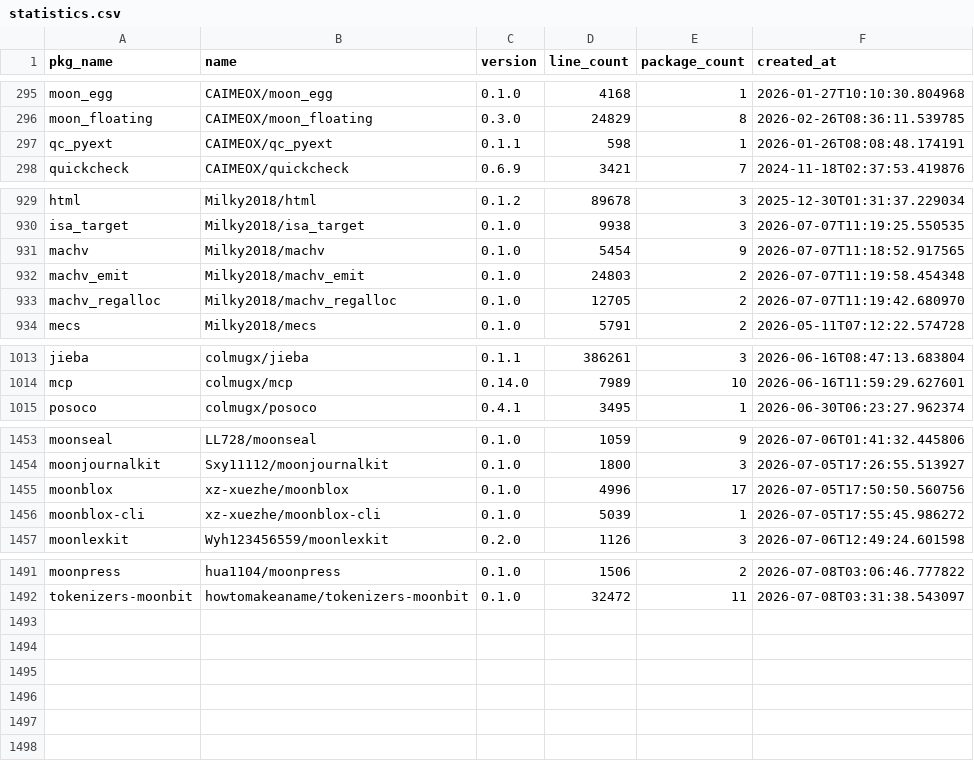
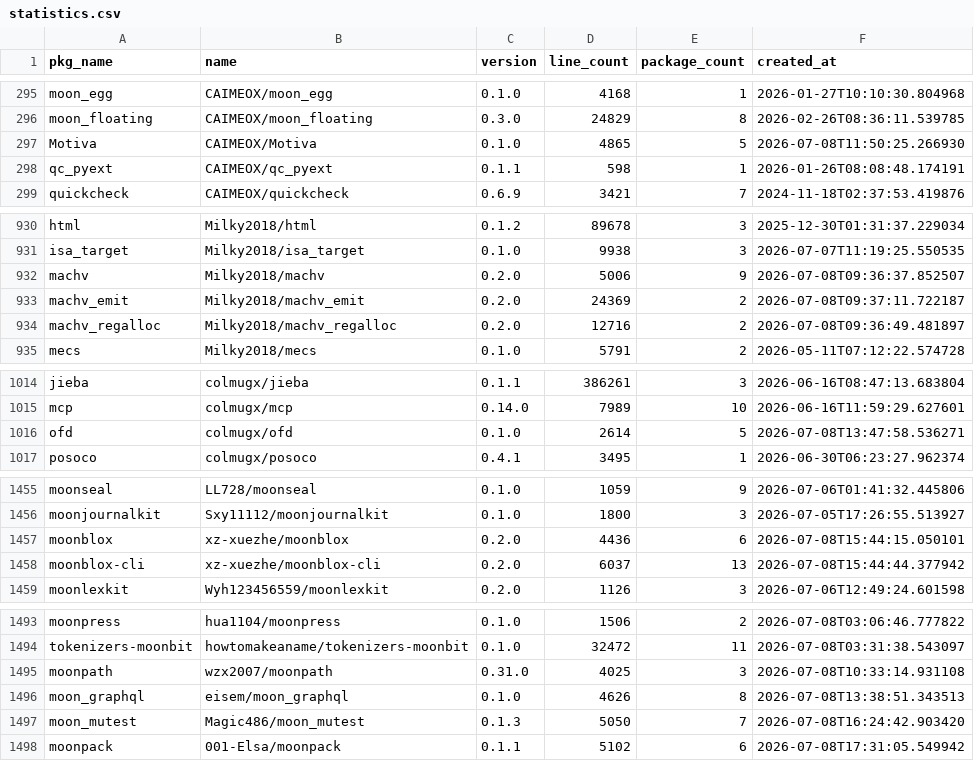
Before and after one commit to fanny480/fanny480.github.io, a CSV file: data/statistics.csv, drawn as a sheet; only a part is shown, gaps mark what is left out; the diff covers the shown part only.

```diff
--- a/data/statistics.csv
+++ b/data/statistics.csv
@@ -296,2 +296,3 @@ moon_egg,CAIMEOX/moon_egg,0.1.0,4168,1,2026-01-27T10:10:30.804968
 moon_floating,CAIMEOX/moon_floating,0.3.0,24829,8,2026-02-26T08:36:11.539785
+Motiva,CAIMEOX/Motiva,0.1.0,4865,5,2026-07-08T11:50:25.266930
 qc_pyext,CAIMEOX/qc_pyext,0.1.1,598,1,2026-01-26T08:08:48.174191
@@ -930,5 +931,5 @@ html,Milky2018/html,0.1.2,89678,3,2025-12-30T01:31:37.229034
 isa_target,Milky2018/isa_target,0.1.0,9938,3,2026-07-07T11:19:25.550535
-machv,Milky2018/machv,0.1.0,5454,9,2026-07-07T11:18:52.917565
-machv_emit,Milky2018/machv_emit,0.1.0,24803,2,2026-07-07T11:19:58.454348
-machv_regalloc,Milky2018/machv_regalloc,0.1.0,12705,2,2026-07-07T11:19:42.680970
+machv,Milky2018/machv,0.2.0,5006,9,2026-07-08T09:36:37.852507
+machv_emit,Milky2018/machv_emit,0.2.0,24369,2,2026-07-08T09:37:11.722187
+machv_regalloc,Milky2018/machv_regalloc,0.2.0,12716,2,2026-07-08T09:36:49.481897
 mecs,Milky2018/mecs,0.1.0,5791,2,2026-05-11T07:12:22.574728
@@ -1014,2 +1015,3 @@ jieba,colmugx/jieba,0.1.1,386261,3,2026-06-16T08:47:13.683804
 mcp,colmugx/mcp,0.14.0,7989,10,2026-06-16T11:59:29.627601
+ofd,colmugx/ofd,0.1.0,2614,5,2026-07-08T13:47:58.536271
 posoco,colmugx/posoco,0.4.1,3495,1,2026-06-30T06:23:27.962374
@@ -1454,4 +1456,4 @@ moonseal,LL728/moonseal,0.1.0,1059,9,2026-07-06T01:41:32.445806
 moonjournalkit,Sxy11112/moonjournalkit,0.1.0,1800,3,2026-07-05T17:26:55.513927
-moonblox,xz-xuezhe/moonblox,0.1.0,4996,17,2026-07-05T17:50:50.560756
-moonblox-cli,xz-xuezhe/moonblox-cli,0.1.0,5039,1,2026-07-05T17:55:45.986272
+moonblox,xz-xuezhe/moonblox,0.2.0,4436,6,2026-07-08T15:44:15.050101
+moonblox-cli,xz-xuezhe/moonblox-cli,0.2.0,6037,13,2026-07-08T15:44:44.377942
 moonlexkit,Wyh123456559/moonlexkit,0.2.0,1126,3,2026-07-06T12:49:24.601598
@@ -1492 +1494,5 @@ moonpress,hua1104/moonpress,0.1.0,1506,2,2026-07-08T03:06:46.777822
 tokenizers-moonbit,howtomakeaname/tokenizers-moonbit,0.1.0,32472,11,2026-07-08T03:31:38.543097
+moonpath,wzx2007/moonpath,0.31.0,4025,3,2026-07-08T10:33:14.931108
+moon_graphql,eisem/moon_graphql,0.1.0,4626,8,2026-07-08T13:38:51.343513
+moon_mutest,Magic486/moon_mutest,0.1.3,5050,7,2026-07-08T16:24:42.903420
+moonpack,001-Elsa/moonpack,0.1.1,5102,6,2026-07-08T17:31:05.549942
```
Also changed, not shown: 22 edited cells elsewhere in this file.
